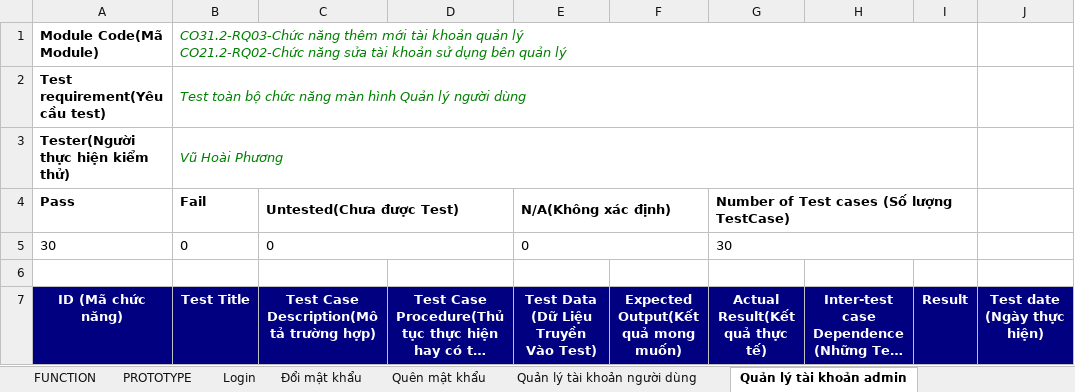
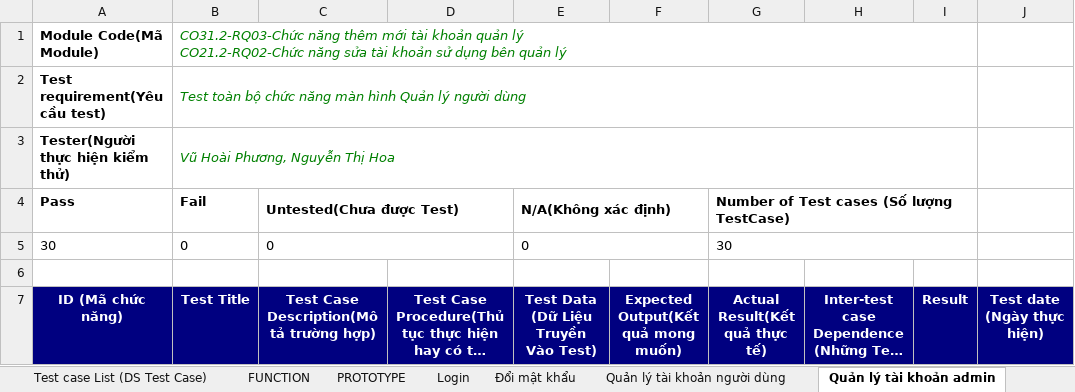
Before and after one commit to sowngl123S/Nhom3-pt14304-ud, an Excel workbook: 2.Test/Template_TestReport.xlsx, sheet Quản lý tài khoản admin, drawn as a sheet; only a part is shown; long unchanged cells end in …; values as stored, in another font and other column widths than the file's, no borders; the diff names each change by its address in the sheet, - before the commit and + after, or states it on an @@ line.

```diff
--- a/2.Test/Template_TestReport.xlsx (sheet Quản lý tài khoản admin)
+++ b/2.Test/Template_TestReport.xlsx (sheet Quản lý tài khoản admin)
-sheet tab: Quên mật khẩu
-B3 (Fail): Vũ Hoài Phương
+B3 (Fail): Vũ Hoài Phương, Nguyễn Thị Hoa
```
Also changed, not shown: sheet Quản lý tài khoản người dùng, sheet Đổi mật khẩu, sheet Test Report, sheet Test case List (DS Test Case), sheet FUNCTION, sheet Login, other sheet tabs.
